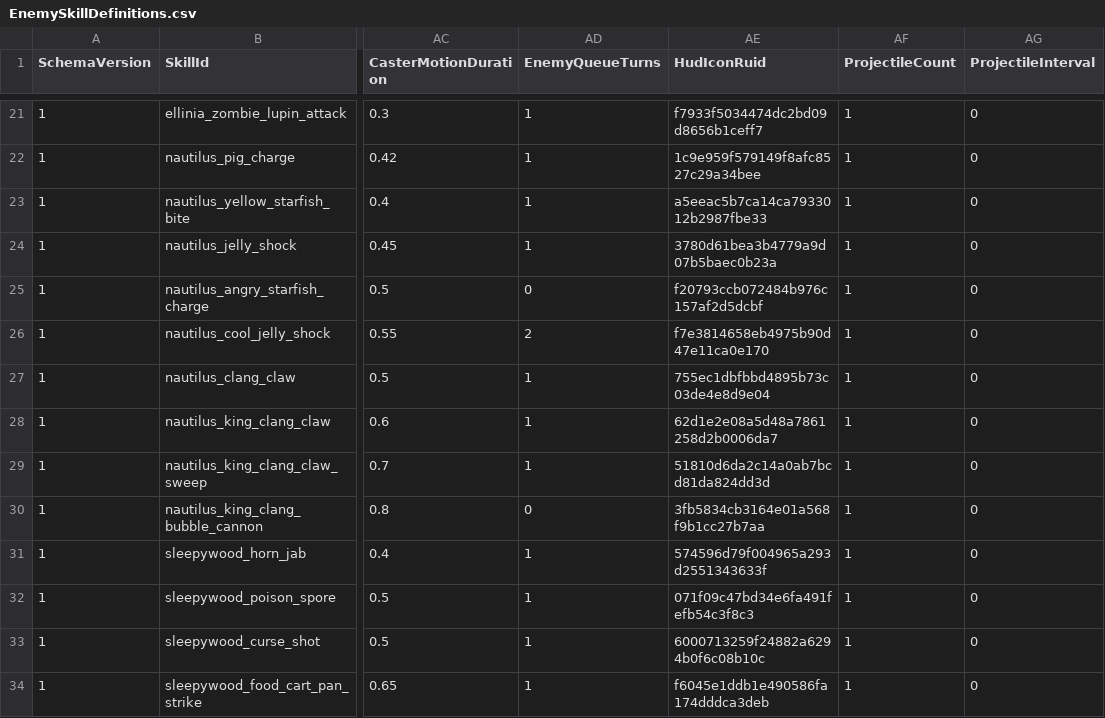
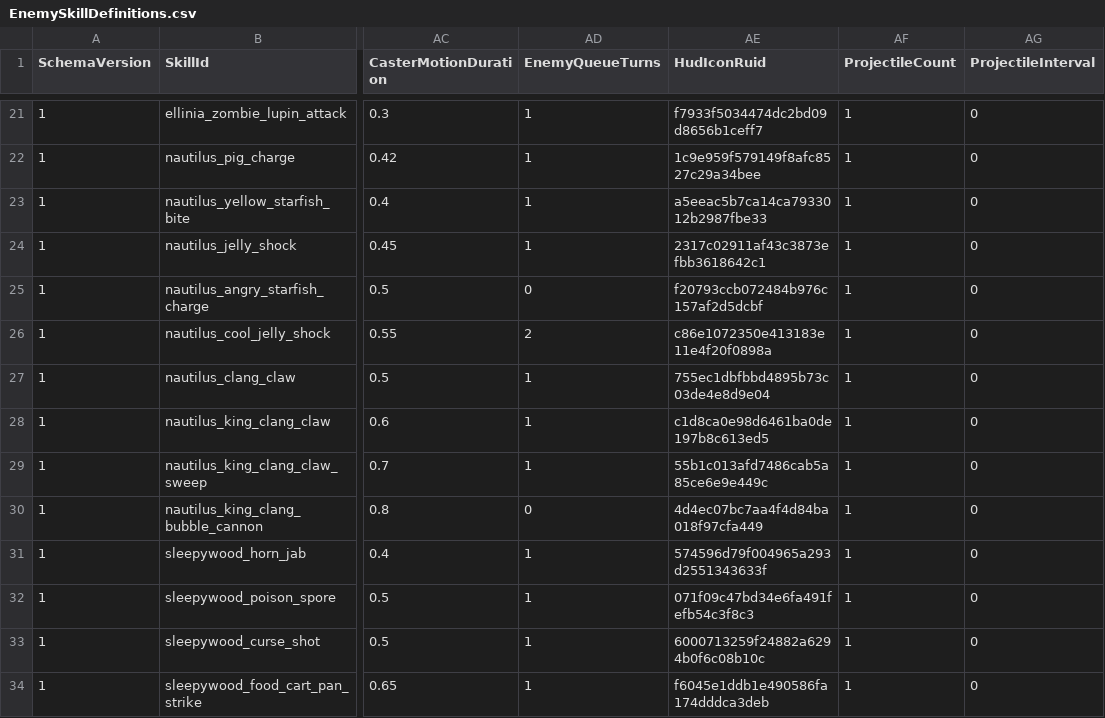
Before and after one commit to MagunMadown/MapleTactics, a CSV file: RootDesk/MyDesk/03_Data/EnemySkillDefinitions.csv, drawn as a sheet; only a part is shown, gaps mark what is left out; the diff names each change by its address in the sheet, - before the commit and + after, or states it on an @@ line.

```diff
--- a/RootDesk/MyDesk/03_Data/EnemySkillDefinitions.csv
+++ b/RootDesk/MyDesk/03_Data/EnemySkillDefinitions.csv
-AE24 (HudIconRuid): 3780d61bea3b4779a9d07b5baec0b23a
+AE24 (HudIconRuid): 2317c02911af43c3873efbb3618642c1
-AE26 (HudIconRuid): f7e3814658eb4975b90d47e11ca0e170
+AE26 (HudIconRuid): c86e1072350e413183e11e4f20f0898a
-AE28 (HudIconRuid): 62d1e2e08a5d48a7861258d2b0006da7
+AE28 (HudIconRuid): c1d8ca0e98d6461ba0de197b8c613ed5
-AE29 (HudIconRuid): 51810d6da2c14a0ab7bcd81da824dd3d
+AE29 (HudIconRuid): 55b1c013afd7486cab5a85ce6e9e449c
-AE30 (HudIconRuid): 3fb5834cb3164e01a568f9b1cc27b7aa
+AE30 (HudIconRuid): 4d4ec07bc7aa4f4d84ba018f97cfa449
```
Also changed, not shown: RootDesk/MyDesk/03_Data/EnemyDefinitions.csv.
